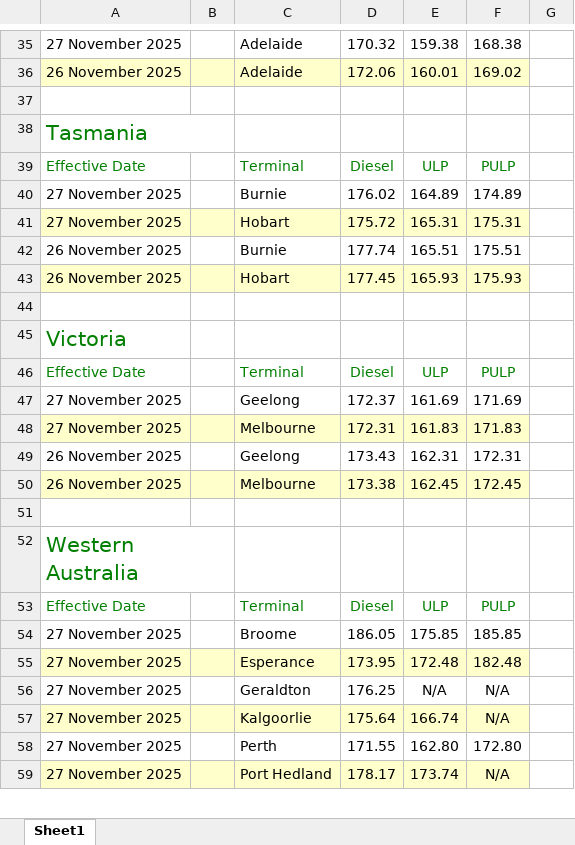
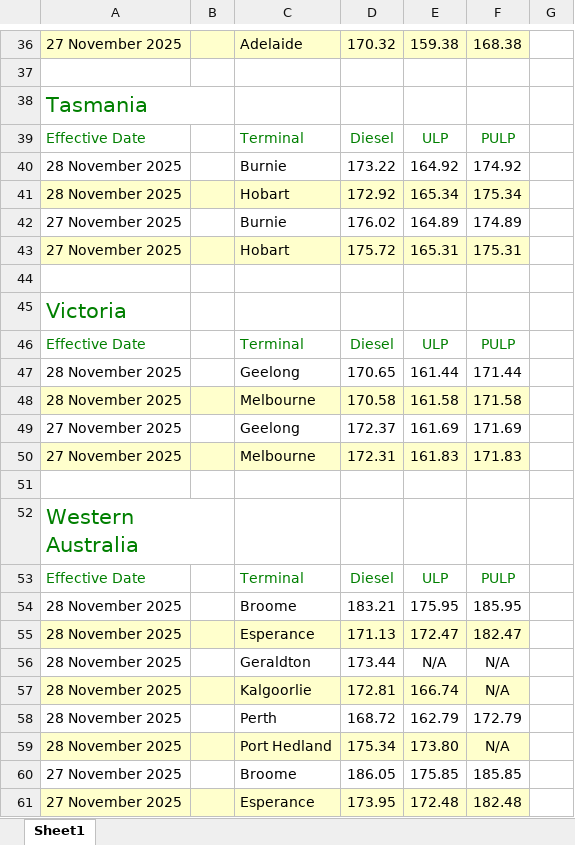
Before and after one commit to nwbort/tgp-bp, an Excel workbook: bp.com-content-dam-bp-country-sites-en_au-australia-home-products-services-pricing-tgp-excel.xlsx, sheet Sheet1, drawn as a sheet; only a part is shown, gaps mark what is left out; the shorter side is filled out with more unchanged rows; values as stored, in another font and other column widths than the file's, no borders; removed rows and columns are numbered as before the commit, all else as after; the diff covers the shown part only; the diff names each change by its address in the sheet, - before the commit and + after, or states it on an @@ line.

```diff
--- a/bp.com-content-dam-bp-country-sites-en_au-australia-home-products-services-pricing-tgp-excel.xlsx (sheet Sheet1)
+++ b/bp.com-content-dam-bp-country-sites-en_au-australia-home-products-services-pricing-tgp-excel.xlsx (sheet Sheet1)
-A36:F36 fill: none
+A36:F36 fill: #FFFFCC
-row 36: 26 November 2025 |  | Adelaide | 172.06 | 160.01 | 169.02
+row 40: 28 November 2025 |  | Burnie | 173.22 | 164.92 | 174.92
+row 41: 28 November 2025 |  | Hobart | 172.92 | 165.34 | 175.34
-row 42: 26 November 2025 |  | Burnie | 177.74 | 165.51 | 175.51
-row 43: 26 November 2025 |  | Hobart | 177.45 | 165.93 | 175.93
+row 47: 28 November 2025 |  | Geelong | 170.65 | 161.44 | 171.44
+row 48: 28 November 2025 |  | Melbourne | 170.58 | 161.58 | 171.58
-row 49: 26 November 2025 |  | Geelong | 173.43 | 162.31 | 172.31
-row 50: 26 November 2025 |  | Melbourne | 173.38 | 162.45 | 172.45
+row 54: 28 November 2025 |  | Broome | 183.21 | 175.95 | 185.95
+row 55: 28 November 2025 |  | Esperance | 171.13 | 172.47 | 182.47
+row 56: 28 November 2025 |  | Geraldton | 173.44 | N/A | N/A
+row 57: 28 November 2025 |  | Kalgoorlie | 172.81 | 166.74 | N/A
+row 58: 28 November 2025 |  | Perth | 168.72 | 162.79 | 172.79
+row 59: 28 November 2025 |  | Port Hedland | 175.34 | 173.80 | N/A
```
Also changed, not shown: 10 added rows, 15 removed rows and cell formats elsewhere in this sheet, 3 other files.
